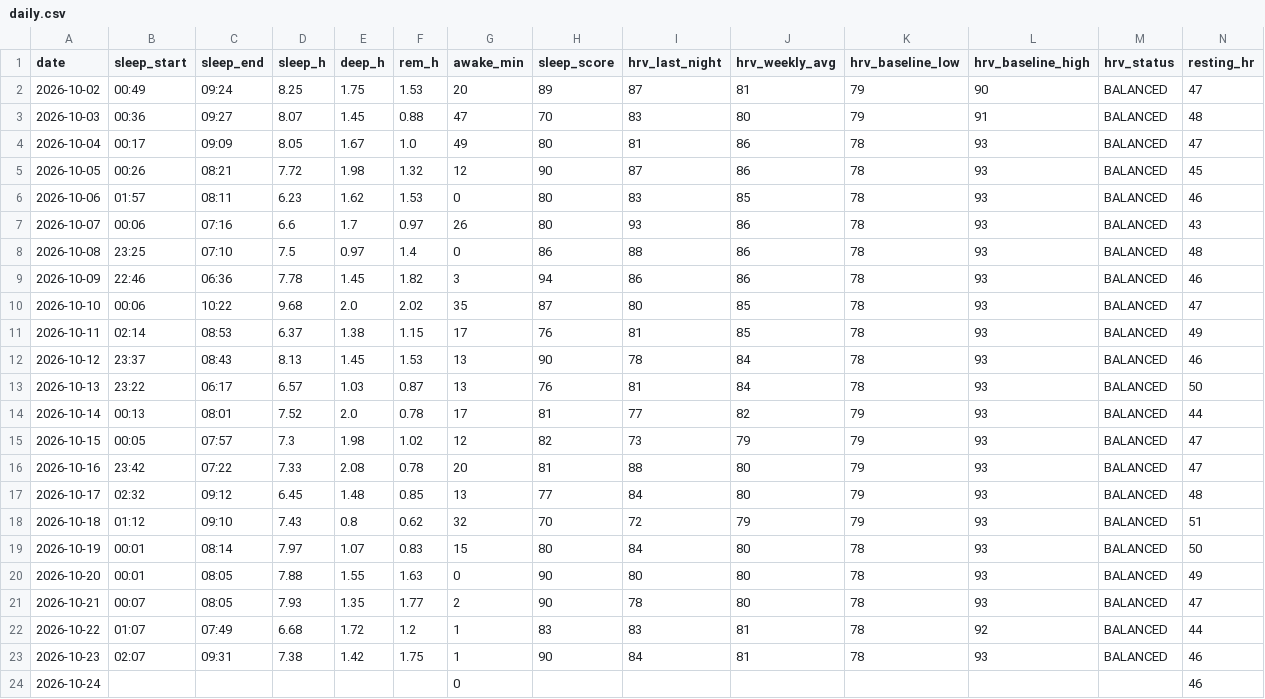
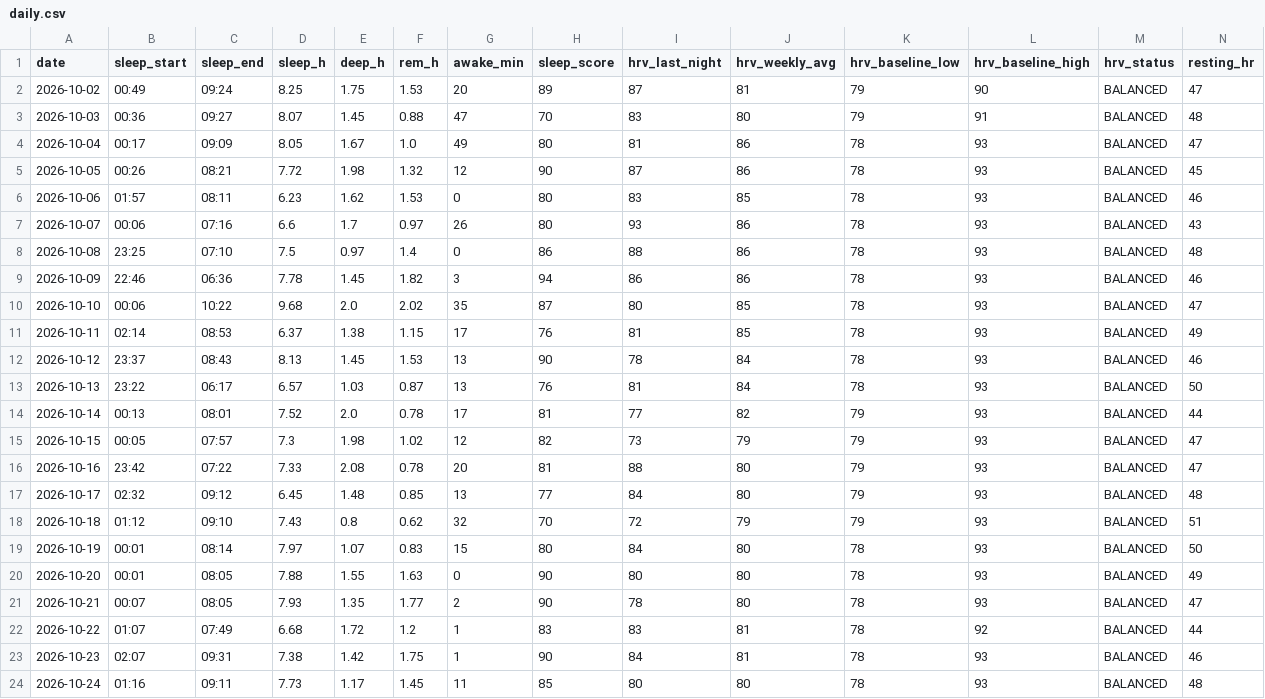
Before and after one commit to oyvindar/garmin-wellness, a CSV file: data/daily.csv, drawn as a sheet; only a part is shown; the diff covers the shown part only; the diff names each change by its address in the sheet, - before the commit and + after, or states it on an @@ line.

Commit message:
Garmin data 2026-10-24

```diff
--- a/data/daily.csv
+++ b/data/daily.csv
-B24 (sleep_start): (empty)
+B24 (sleep_start): 01:16
-C24 (sleep_end): (empty)
+C24 (sleep_end): 09:11
-D24 (sleep_h): (empty)
+D24 (sleep_h): 7.73
-E24 (deep_h): (empty)
+E24 (deep_h): 1.17
-F24 (rem_h): (empty)
+F24 (rem_h): 1.45
-G24 (awake_min): 0
+G24 (awake_min): 11
-H24 (sleep_score): (empty)
+H24 (sleep_score): 85
-I24 (hrv_last_night): (empty)
+I24 (hrv_last_night): 80
-J24 (hrv_weekly_avg): (empty)
+J24 (hrv_weekly_avg): 80
-K24 (hrv_baseline_low): (empty)
+K24 (hrv_baseline_low): 78
-L24 (hrv_baseline_high): (empty)
+L24 (hrv_baseline_high): 93
-M24 (hrv_status): (empty)
+M24 (hrv_status): BALANCED
-N24 (resting_hr): 46
+N24 (resting_hr): 48
```
Also changed, not shown: 11 edited cells elsewhere in this file, 5 other files.
